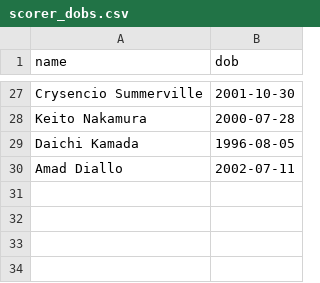
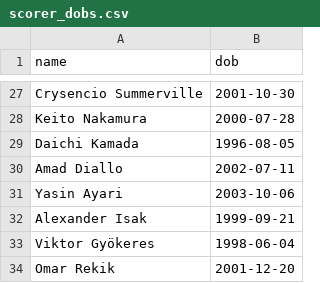
Before and after one commit to mhasan0137-ctrl/wc2026-pool, a CSV file: scorer_dobs.csv, drawn as a sheet; only a part is shown, gaps mark what is left out.

```diff
--- a/scorer_dobs.csv
+++ b/scorer_dobs.csv
@@ -30 +30,5 @@ Daichi Kamada,1996-08-05
 Amad Diallo,2002-07-11
+Yasin Ayari,2003-10-06
+Alexander Isak,1999-09-21
+Viktor Gyökeres,1998-06-04
+Omar Rekik,2001-12-20
```
Also changed, not shown: 1 other file.
